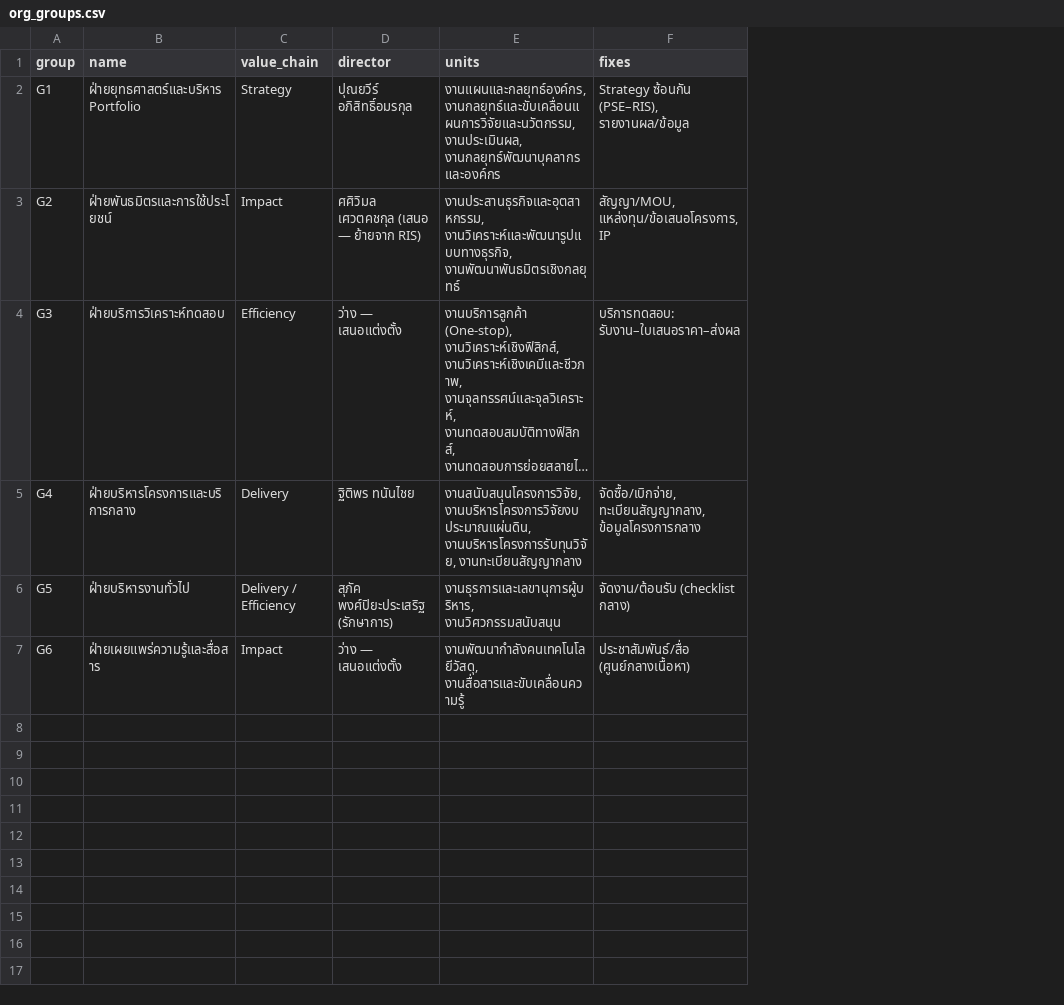
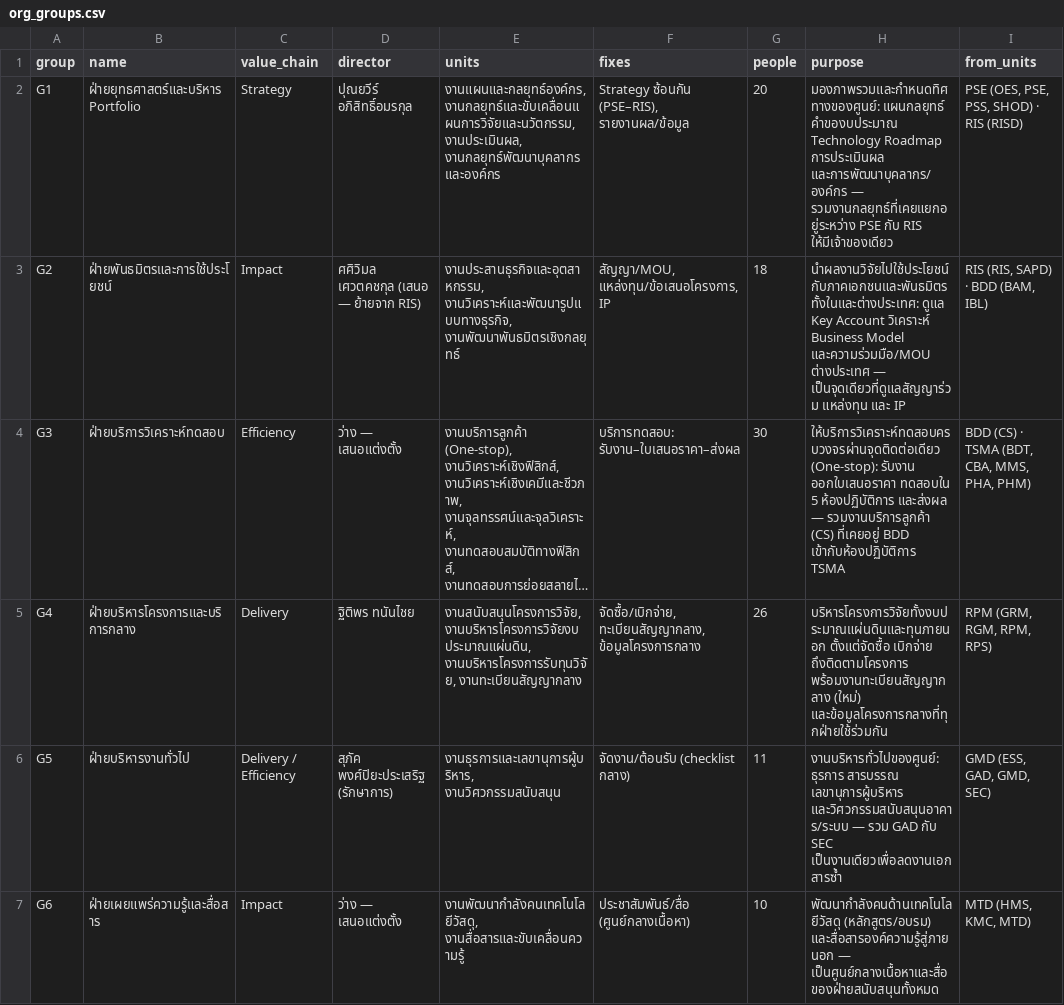
Before and after one commit to surasitman/MTECOrg, a CSV file: data/org_groups.csv, drawn as a sheet; long unchanged cells end in …; the diff names each change by its address in the sheet, - before the commit and + after, or states it on an @@ line.

```diff
--- a/data/org_groups.csv
+++ b/data/org_groups.csv
+column G (people), rows 2-7: 20 | 18 | 30 | 26 | 11 | 10
+column H (purpose), rows 2-7: มองภาพรวมและกำหนดทิศทางของศูนย์: แผนกลยุทธ์ คำของบประมาณ Technology Roadmap การประเมินผล และการพัฒนาบุคลากร/องค์กร — รวมงานกลยุทธ์ที่เคยแยกอยู่ระหว่าง PSE กับ RIS ให้มีเจ้าของเดียว | นำผลงานวิจัยไปใช้ประโยชน์กับภาคเอกชนและพันธมิตรทั้งในและต่างประเทศ: ดูแล Key Account วิเคราะห์ Business Model และความร่วมมือ/MOU ต่างประเทศ — เป็นจุดเดียวที่ดูแลสัญญาร่วม แหล่งทุน และ IP | ให้บริการวิเคราะห์ทดสอบครบวงจรผ่านจุดติดต่อเดียว (One-stop): รับงาน ออกใบเสนอราคา ทดสอบใน 5 ห้องปฏิบัติการ และส่งผล — รวมงานบริการลูกค้า (CS) ที่เคยอยู่ BDD เข้ากับห้องปฏิบัติการ TSMA | บริหารโครงการวิจัยทั้งงบประมาณแผ่นดินและทุนภายนอก ตั้งแต่จัดซื้อ เบิกจ่าย ถึงติดตามโครงการ พร้อมงานทะเบียนสัญญากลาง (ใหม่) และข้อมูลโครงการกลางที่ทุกฝ่ายใช้ร่วมกัน | งานบริหารทั่วไปของศูนย์: ธุรการ สารบรรณ เลขานุการผู้บริหาร และวิศวกรรมสนับสนุนอาคาร/ระบบ — รวม GAD กับ SEC เป็นงานเดียวเพื่อลดงานเอกสารซ้ำ | พัฒนากำลังคนด้านเทคโนโลยีวัสดุ (หลักสูตร/อบรม) และสื่อสารองค์ความรู้สู่ภายนอก — เป็นศูนย์กลางเนื้อหาและสื่อของฝ่ายสนับสนุนทั้งหมด
+column I (from_units), rows 2-7: PSE (OES, PSE, PSS, SHOD) · RIS (RISD) | RIS (RIS, SAPD) · BDD (BAM, IBL) | BDD (CS) · TSMA (BDT, CBA, MMS, PHA, PHM) | RPM (GRM, RGM, RPM, RPS) | GMD (ESS, GAD, GMD, SEC) | MTD (HMS, KMC, MTD)
```
Also changed, not shown: 10 other files.
